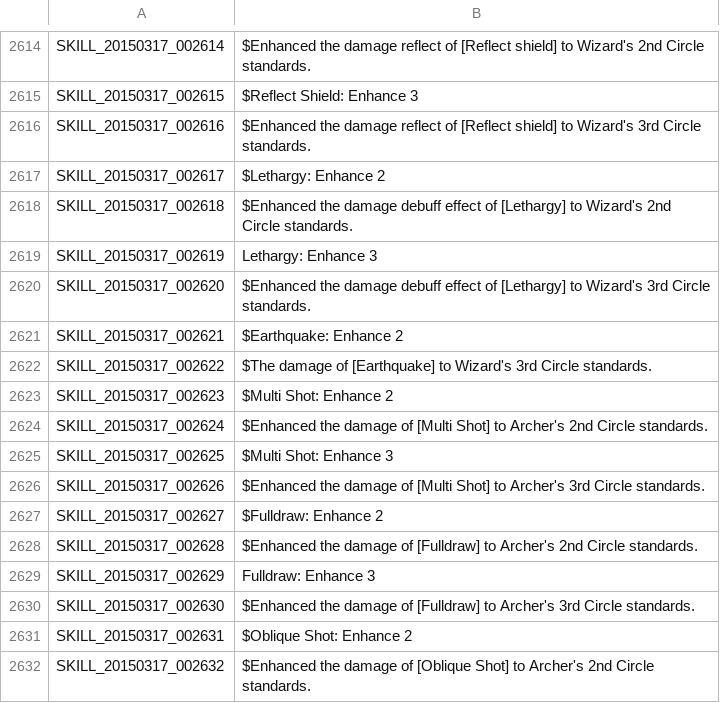
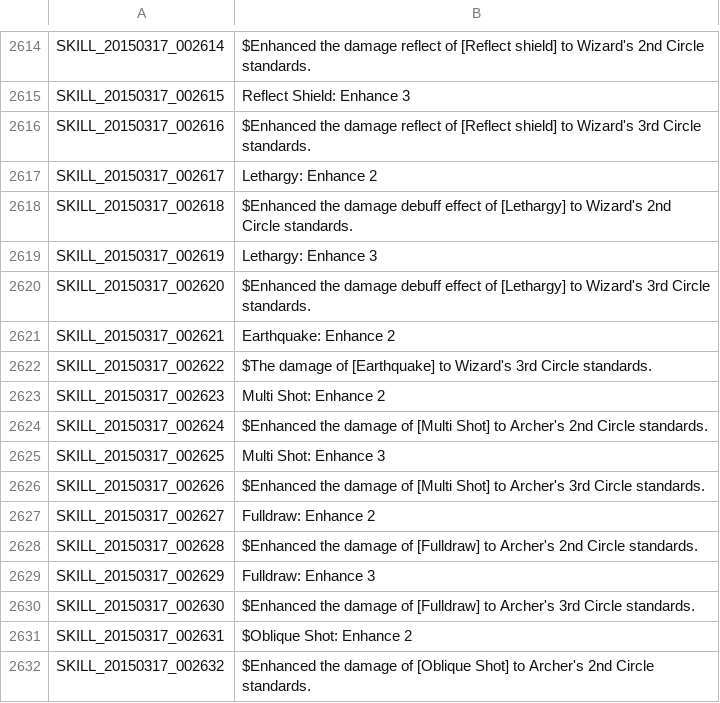
Before and after one commit to Treeofsavior/EnglishTranslation, a TSV file: SKILL.tsv, drawn as a sheet; only a part is shown, gaps mark what is left out; the diff covers the shown part only; the diff names each change by its address in the sheet, - before the commit and + after, or states it on an @@ line.

```diff
--- a/SKILL.tsv
+++ b/SKILL.tsv
-B2615: $Reflect Shield: Enhance 3
+B2615: Reflect Shield: Enhance 3
-B2617: $Lethargy: Enhance 2
+B2617: Lethargy: Enhance 2
-B2621: $Earthquake: Enhance 2
+B2621: Earthquake: Enhance 2
-B2623: $Multi Shot: Enhance 2
+B2623: Multi Shot: Enhance 2
-B2625: $Multi Shot: Enhance 3
+B2625: Multi Shot: Enhance 3
-B2627: $Fulldraw: Enhance 2
+B2627: Fulldraw: Enhance 2
```
Also changed, not shown: 14 edited cells elsewhere in this file.
